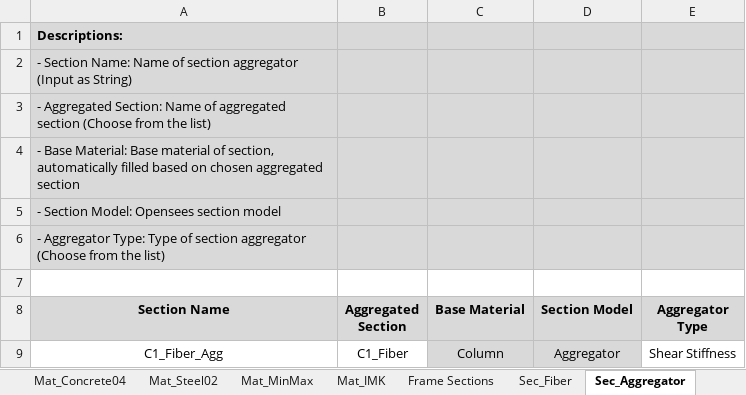
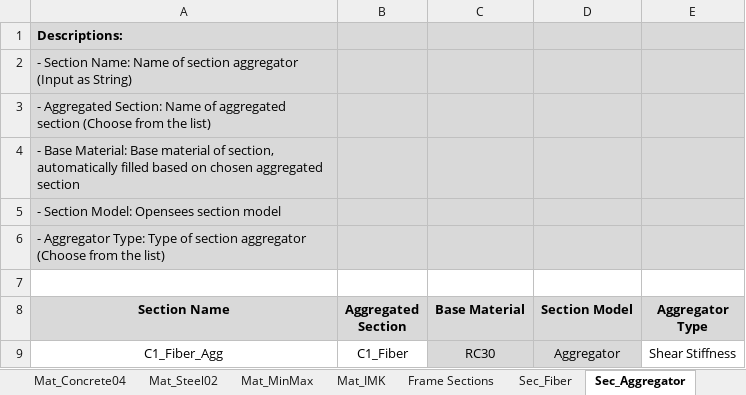
Before and after one commit to jwiciardo/SadProPy, an Excel workbook: src/sadpropy/io/input/model_inputfile.xlsx, sheet Sec_Aggregator, drawn as a sheet; values as stored, in another font and other column widths than the file's, no borders; the diff names each change by its address in the sheet, - before the commit and + after, or states it on an @@ line.

```diff
--- a/src/sadpropy/io/input/model_inputfile.xlsx (sheet Sec_Aggregator)
+++ b/src/sadpropy/io/input/model_inputfile.xlsx (sheet Sec_Aggregator)
-C9 (Base Material): Column
+C9 (Base Material): RC30
```
Also changed, not shown: 5 other files.
